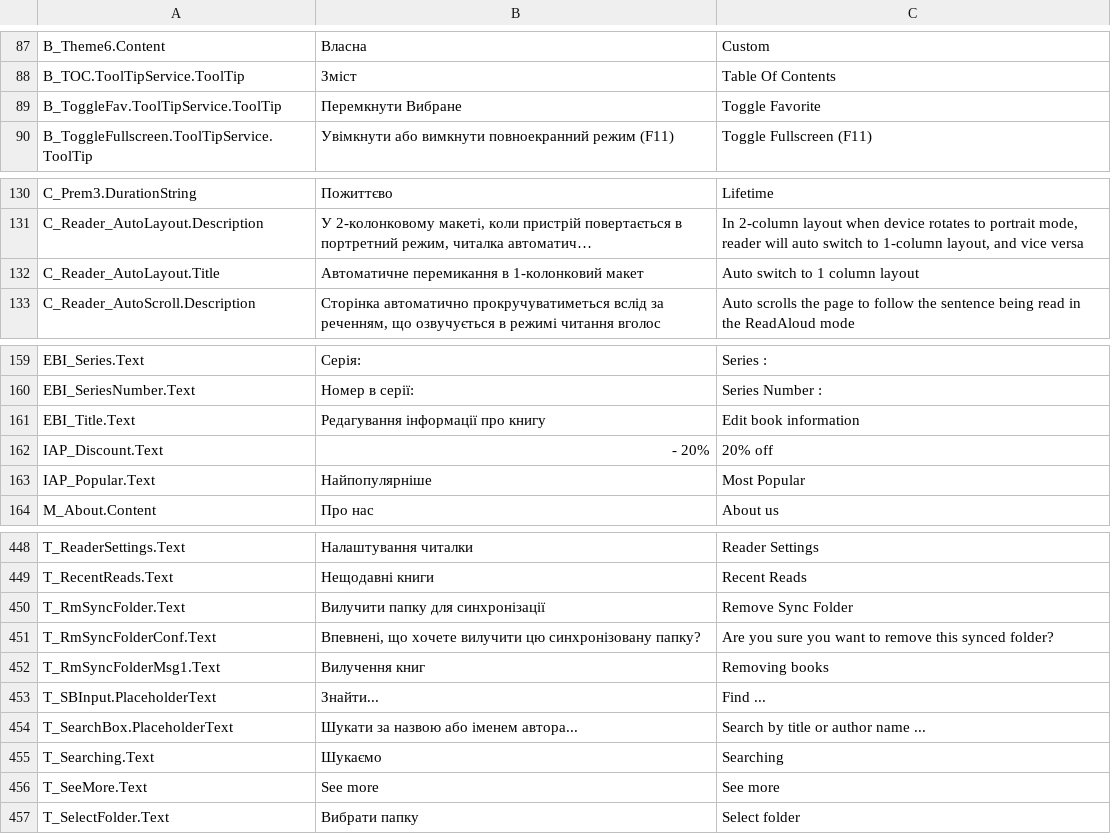
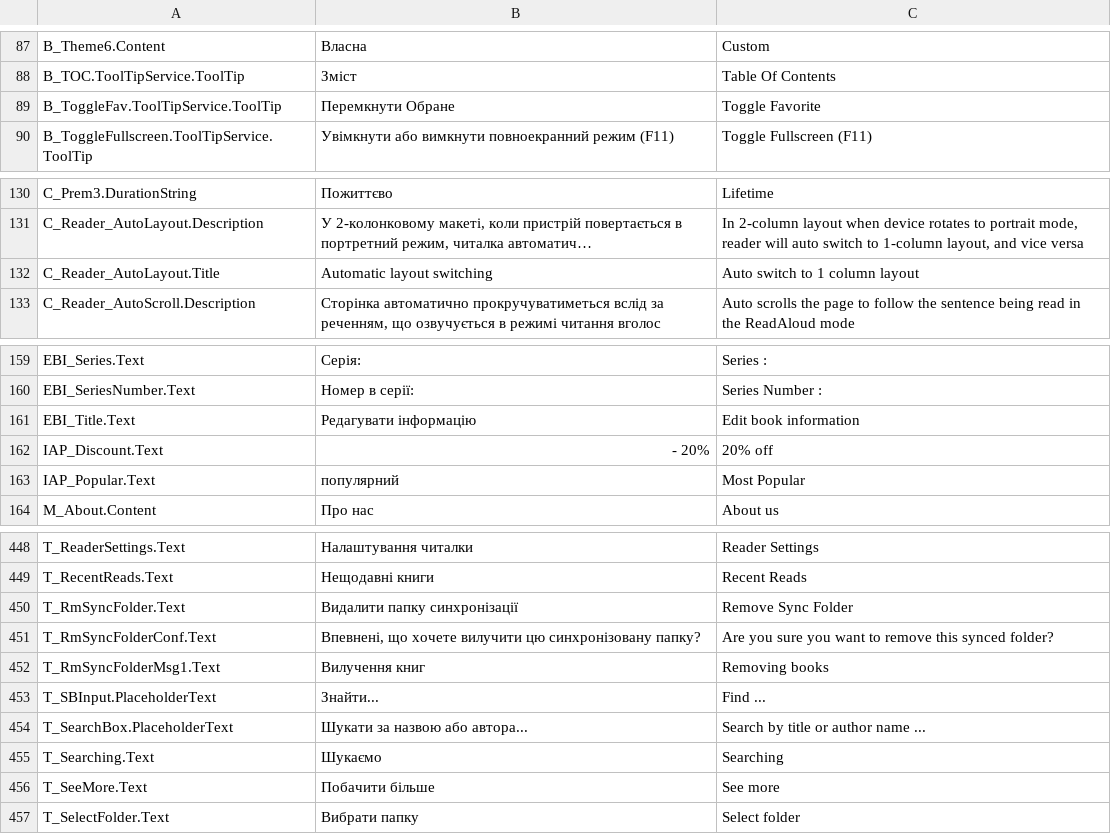
Before and after one commit to OptimiliaStudios/AquileReader-Localization, a CSV file: Strings_CSV/Ukrainian (uk-UA).csv, drawn as a sheet; only a part is shown, gaps mark what is left out; long unchanged cells end in …; the diff names each change by its address in the sheet, - before the commit and + after, or states it on an @@ line.

```diff
--- a/Strings_CSV/Ukrainian (uk-UA).csv
+++ b/Strings_CSV/Ukrainian (uk-UA).csv
-B89: Перемкнути Вибране
+B89: Перемкнути Обране
-B132: Автоматичне перемикання в 1-колонковий макет
+B132: Automatic layout switching
-B161: Редагування інформації про книгу
+B161: Редагувати інформацію
-B163: Найпопулярніше
+B163: популярний
-B450: Вилучити папку для синхронізації
+B450: Видалити папку синхронізації
-B454: Шукати за назвою або іменем автора...
+B454: Шукати за назвою або автора...
-B456: See more
+B456: Побачити більше
```
Also changed, not shown: 6 other files.
